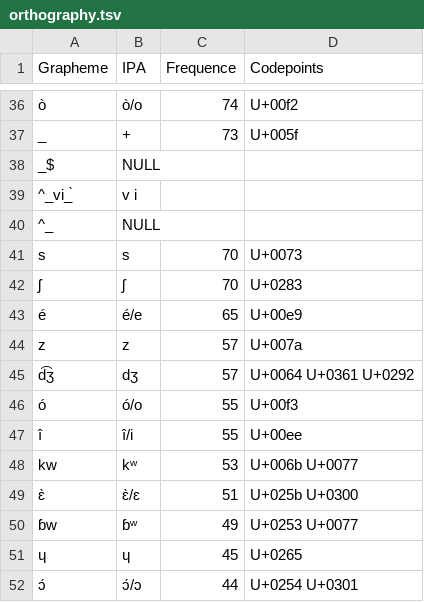
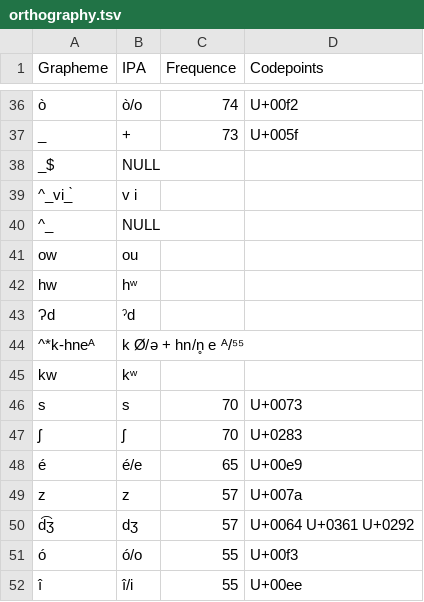
Before and after one commit to lexibank/othanieljen, a TSV file: etc/orthography.tsv, drawn as a sheet; only a part is shown, gaps mark what is left out; the shorter side is filled out with more unchanged rows; the diff names each change by its address in the sheet, - before the commit and + after, or states it on an @@ line.

```diff
--- a/etc/orthography.tsv
+++ b/etc/orthography.tsv
+row 41: ow | ou
+row 42: hw | hʷ
+row 43: Ɂd | ˀd
+row 44: ^*k-hneᴬ | k Ø/ə + hn/n̥ e ᴬ/⁵⁵
+row 45: kw | kʷ
```
Also changed, not shown: 7 other files.
